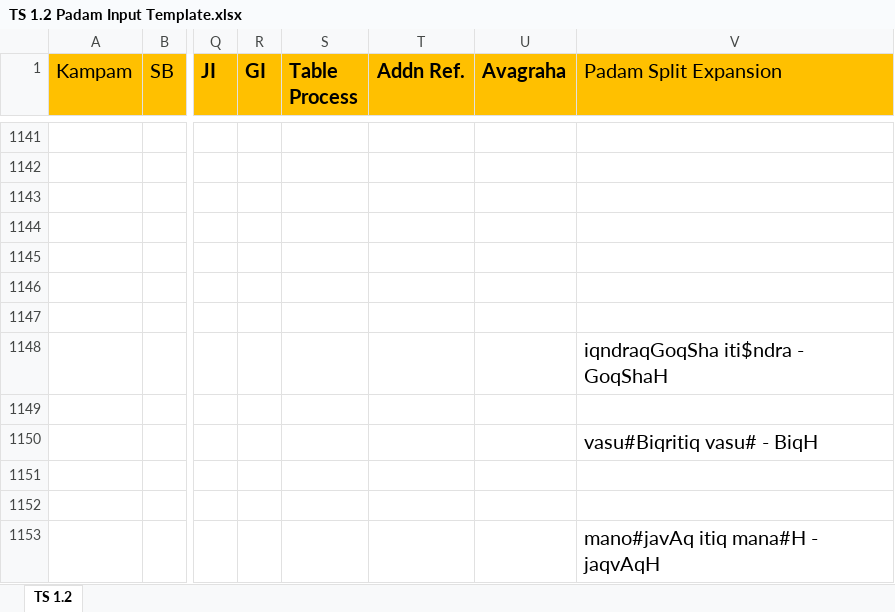
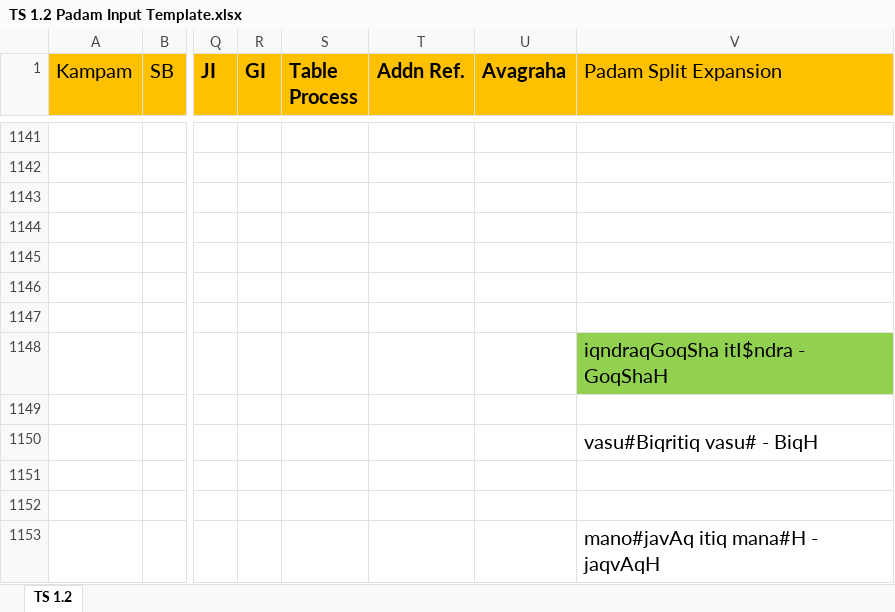
Before and after one commit to KYVeda/texts, an Excel workbook: TS Jatai Working/Padam Input Templates/TS 1.2 Padam Input Template.xlsx, sheet TS 1.2, drawn as a sheet; only a part is shown, gaps mark what is left out; values as stored, in another font and other column widths than the file's, no borders; the diff names each change by its address in the sheet, - before the commit and + after, or states it on an @@ line.

```diff
--- a/TS Jatai Working/Padam Input Templates/TS 1.2 Padam Input Template.xlsx (sheet TS 1.2)
+++ b/TS Jatai Working/Padam Input Templates/TS 1.2 Padam Input Template.xlsx (sheet TS 1.2)
-V1148 (Padam Split Expansion): iqndraqGoqSha iti$ndra - GoqShaH
+V1148 (Padam Split Expansion): iqndraqGoqSha itI$ndra - GoqShaH
-V1148 fill: none
+V1148 fill: #92D050
```
Also changed, not shown: 4 other files.
